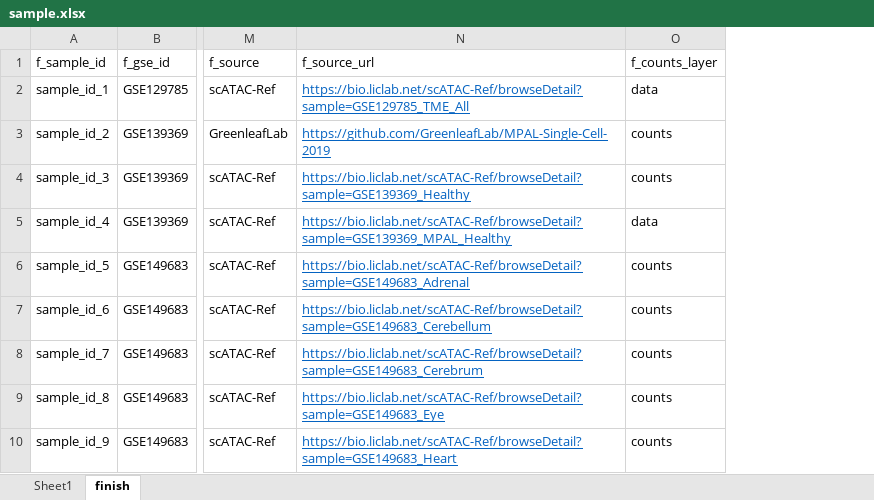
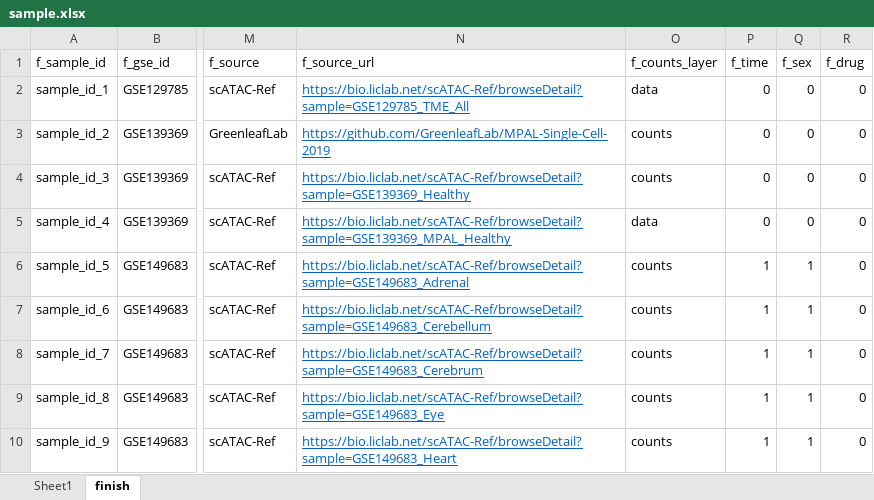
Before and after one commit to YuZhengM/scvmap_reproducibility, an Excel workbook: scATAC/data/sample.xlsx, sheet finish, drawn as a sheet; only a part is shown, gaps mark what is left out; values as stored, in another font and other column widths than the file's, no borders; the diff names each change by its address in the sheet, - before the commit and + after, or states it on an @@ line.

Commit message:
feat: Improve sample process

```diff
--- a/scATAC/data/sample.xlsx (sheet finish)
+++ b/scATAC/data/sample.xlsx (sheet finish)
+column P (f_time), rows 2-10: 0 | 0 | 0 | 0 | 1 | 1 | 1 | 1 | 1
+column Q (f_sex), rows 2-10: 0 | 0 | 0 | 0 | 1 | 1 | 1 | 1 | 1
+column R (f_drug), rows 2-10: all 0
```
Also changed, not shown: 6 other files.
